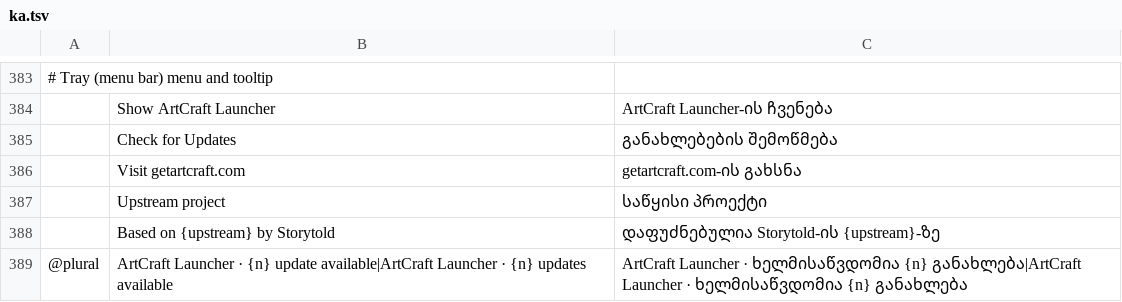
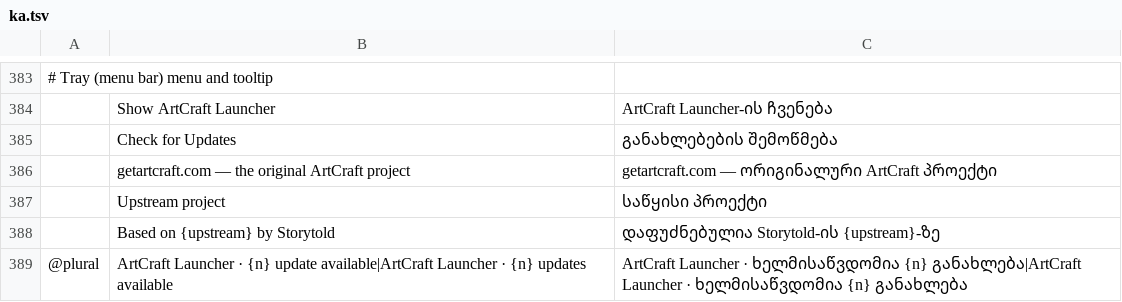
Before and after one commit to mirasins/mirai-launcher, a TSV file: crates/ui-egui/src/i18n/ka.tsv, drawn as a sheet; only a part is shown, gaps mark what is left out; removed rows and columns are numbered as before the commit, all else as after; the diff names each change by its address in the sheet, - before the commit and + after, or states it on an @@ line.

Commit message:
MIRAI: label ArtCraft links and credits as the original project

```diff
--- a/crates/ui-egui/src/i18n/ka.tsv
+++ b/crates/ui-egui/src/i18n/ka.tsv
-row 386:  | Visit getartcraft.com | getartcraft.com-ის გახსნა
+row 386:  | getartcraft.com — the original ArtCraft project | getartcraft.com — ორიგინალური ArtCraft პროექტი
```
Also changed, not shown: crates/ui-egui/src/i18n/de.tsv, crates/ui-egui/src/i18n/es.tsv, 18 other files.
